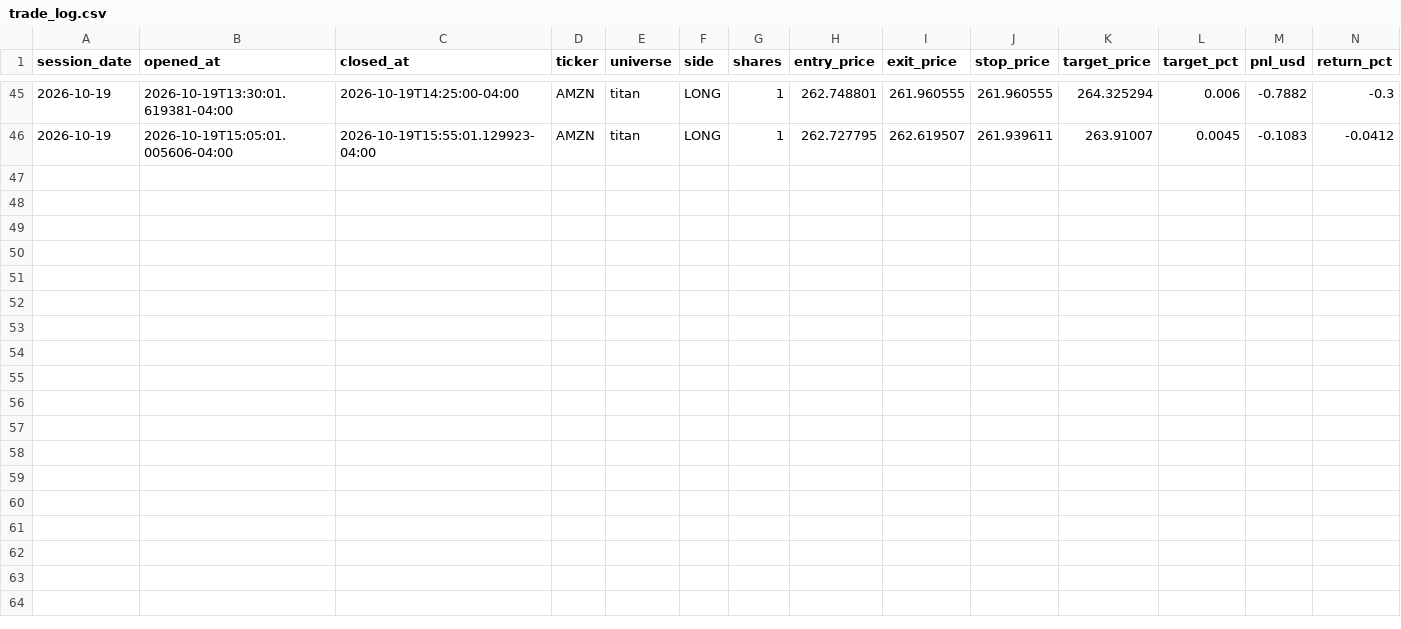
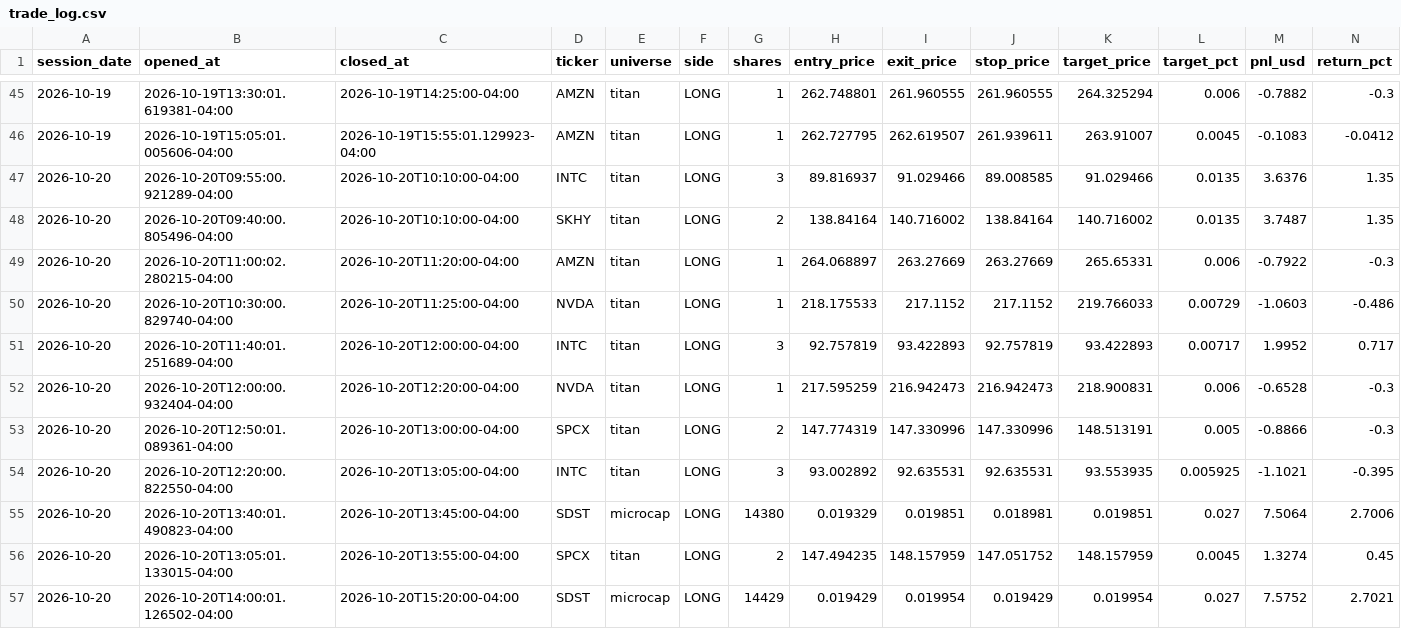
Before and after one commit to kensu-kimsu/kallisto, a CSV file: user_side/runs/scalping_v1/trade_log.csv, drawn as a sheet; only a part is shown, gaps mark what is left out; rows hold the shown columns only; the diff names each change by its address in the sheet, - before the commit and + after, or states it on an @@ line.

```diff
--- a/user_side/runs/scalping_v1/trade_log.csv
+++ b/user_side/runs/scalping_v1/trade_log.csv
+row 47: 2026-10-20 | 2026-10-20T09:55:00.921289-04:00 | 2026-10-20T10:10:00-04:00 | INTC | titan | LONG | 3 | 89.816937 | 91.029466 | 89.008585 | 91.029466 | 0.0135 | 3.6376 | 1.35
+row 48: 2026-10-20 | 2026-10-20T09:40:00.805496-04:00 | 2026-10-20T10:10:00-04:00 | SKHY | titan | LONG | 2 | 138.84164 | 140.716002 | 138.84164 | 140.716002 | 0.0135 | 3.7487 | 1.35
+row 49: 2026-10-20 | 2026-10-20T11:00:02.280215-04:00 | 2026-10-20T11:20:00-04:00 | AMZN | titan | LONG | 1 | 264.068897 | 263.27669 | 263.27669 | 265.65331 | 0.006 | -0.7922 | -0.3
+row 50: 2026-10-20 | 2026-10-20T10:30:00.829740-04:00 | 2026-10-20T11:25:00-04:00 | NVDA | titan | LONG | 1 | 218.175533 | 217.1152 | 217.1152 | 219.766033 | 0.00729 | -1.0603 | -0.486
+row 51: 2026-10-20 | 2026-10-20T11:40:01.251689-04:00 | 2026-10-20T12:00:00-04:00 | INTC | titan | LONG | 3 | 92.757819 | 93.422893 | 92.757819 | 93.422893 | 0.00717 | 1.9952 | 0.717
+row 52: 2026-10-20 | 2026-10-20T12:00:00.932404-04:00 | 2026-10-20T12:20:00-04:00 | NVDA | titan | LONG | 1 | 217.595259 | 216.942473 | 216.942473 | 218.900831 | 0.006 | -0.6528 | -0.3
+row 53: 2026-10-20 | 2026-10-20T12:50:01.089361-04:00 | 2026-10-20T13:00:00-04:00 | SPCX | titan | LONG | 2 | 147.774319 | 147.330996 | 147.330996 | 148.513191 | 0.005 | -0.8866 | -0.3
+row 54: 2026-10-20 | 2026-10-20T12:20:00.822550-04:00 | 2026-10-20T13:05:00-04:00 | INTC | titan | LONG | 3 | 93.002892 | 92.635531 | 92.635531 | 93.553935 | 0.005925 | -1.1021 | -0.395
+row 55: 2026-10-20 | 2026-10-20T13:40:01.490823-04:00 | 2026-10-20T13:45:00-04:00 | SDST | microcap | LONG | 14380 | 0.019329 | 0.019851 | 0.018981 | 0.019851 | 0.027 | 7.5064 | 2.7006
+row 56: 2026-10-20 | 2026-10-20T13:05:01.133015-04:00 | 2026-10-20T13:55:00-04:00 | SPCX | titan | LONG | 2 | 147.494235 | 148.157959 | 147.051752 | 148.157959 | 0.0045 | 1.3274 | 0.45
+row 57: 2026-10-20 | 2026-10-20T14:00:01.126502-04:00 | 2026-10-20T15:20:00-04:00 | SDST | microcap | LONG | 14429 | 0.019429 | 0.019954 | 0.019429 | 0.019954 | 0.027 | 7.5752 | 2.7021
```
Also changed, not shown: user_side/runs/scalping_v1/api_costs.csv, user_side/runs/scalping_v1/baseline_replay.csv, 8 other files.
